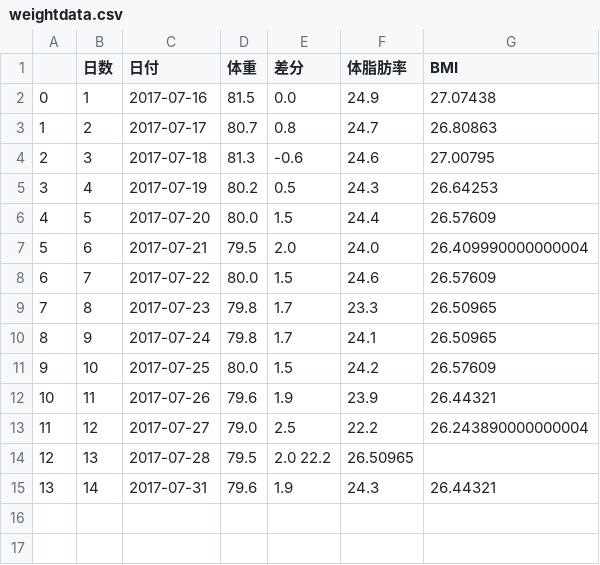
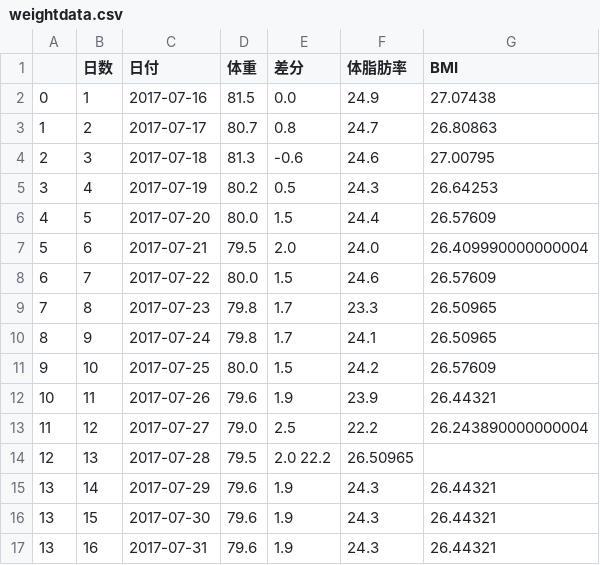
Before and after one commit to hatobus/diet, a CSV file: weightdata.csv, drawn as a sheet; the diff names each change by its address in the sheet, - before the commit and + after, or states it on an @@ line.

Commit message:
Update weightdata.csv

```diff
--- a/weightdata.csv
+++ b/weightdata.csv
-C15 (日付): 2017-07-31
+C15 (日付): 2017-07-29
+row 16: 13 | 15 | 2017-07-30 | 79.6 | 1.9 | 24.3 | 26.44321
+row 17: 13 | 16 | 2017-07-31 | 79.6 | 1.9 | 24.3 | 26.44321
```
